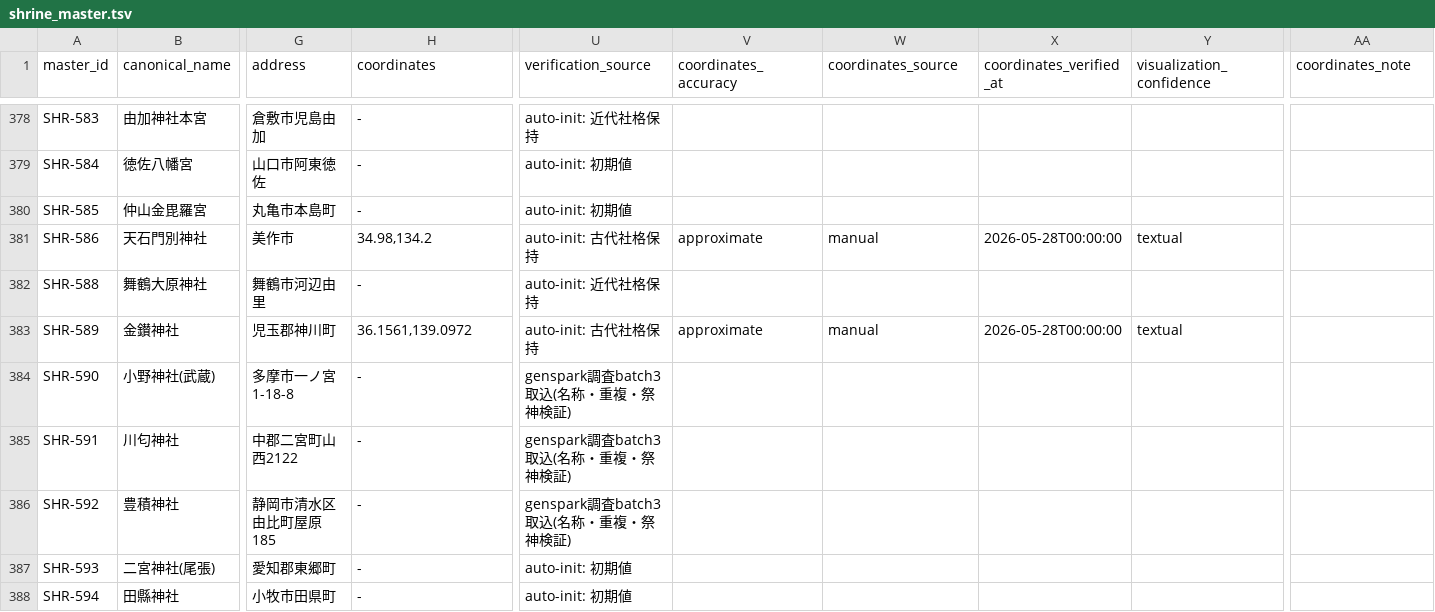
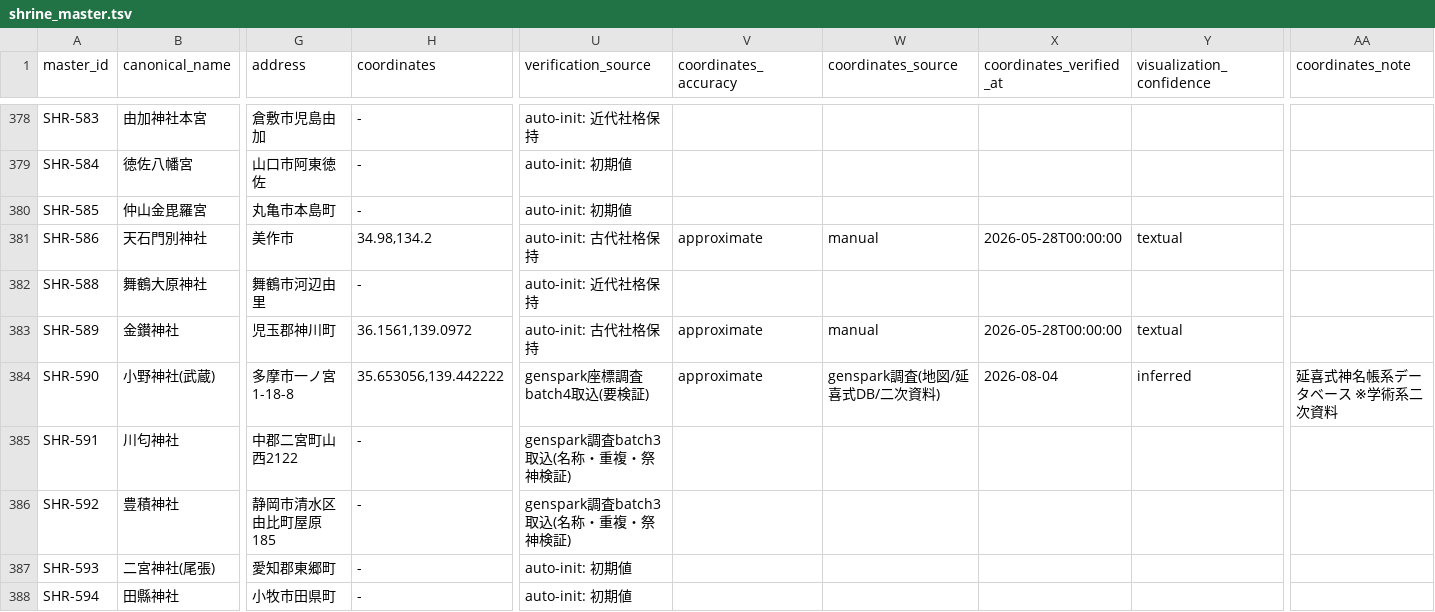
Before and after one commit to hirokaz/japanese_mythology_database, a TSV file: docs/master/shrine_master.tsv, drawn as a sheet; only a part is shown, gaps mark what is left out; the diff covers the shown part only; the diff names each change by its address in the sheet, - before the commit and + after, or states it on an @@ line.

Commit message:
[Data] Genspark座標調査batch4取込 — 18社(カバレッジ31.1%) (#356)
Genspark座標調査batch4を検証取込。日本国内範囲+都道府県bbox照合18/18 pass。Navitime 7件、延喜式神名帳系DB 6件(※学術系二次資料と注記)、大阪文化財ナビ・公式サイト概要各1件、Wikipedia 1件(※要一次確認と注記)、二次資料1件(SHR-547霧島岑神社は合祀前の旧夷守神社座標である旨を明記)。SHR-599/752は#355統合座標の精度向上。座標カバレッジ285→297/954社(31.1%)。座標一致による重複再スキャンは新規検出なし(残る2組は日前宮の二社・伊勢外宮別宮で正しい状態)。取得率が50件中18件と低いのはGensparkが公式ページに座標明示がない場合に保留したためで、次バッチで住所ベースの読み取りを指示する。

```diff
--- a/docs/master/shrine_master.tsv
+++ b/docs/master/shrine_master.tsv
-H384 (coordinates): -
+H384 (coordinates): 35.653056,139.442222
-U384 (verification_source): genspark調査batch3取込(名称・重複・祭神検証)
+U384 (verification_source): genspark座標調査batch4取込(要検証)
-V384 (coordinates_accuracy): (empty)
+V384 (coordinates_accuracy): approximate
-W384 (coordinates_source): (empty)
+W384 (coordinates_source): genspark調査(地図/延喜式DB/二次資料)
-X384 (coordinates_verified_at): (empty)
+X384 (coordinates_verified_at): 2026-08-04
-Y384 (visualization_confidence): (empty)
+Y384 (visualization_confidence): inferred
-AA384 (coordinates_note): (empty)
+AA384 (coordinates_note): 延喜式神名帳系データベース ※学術系二次資料
```
Also changed, not shown: 113 edited cells elsewhere in this file.
